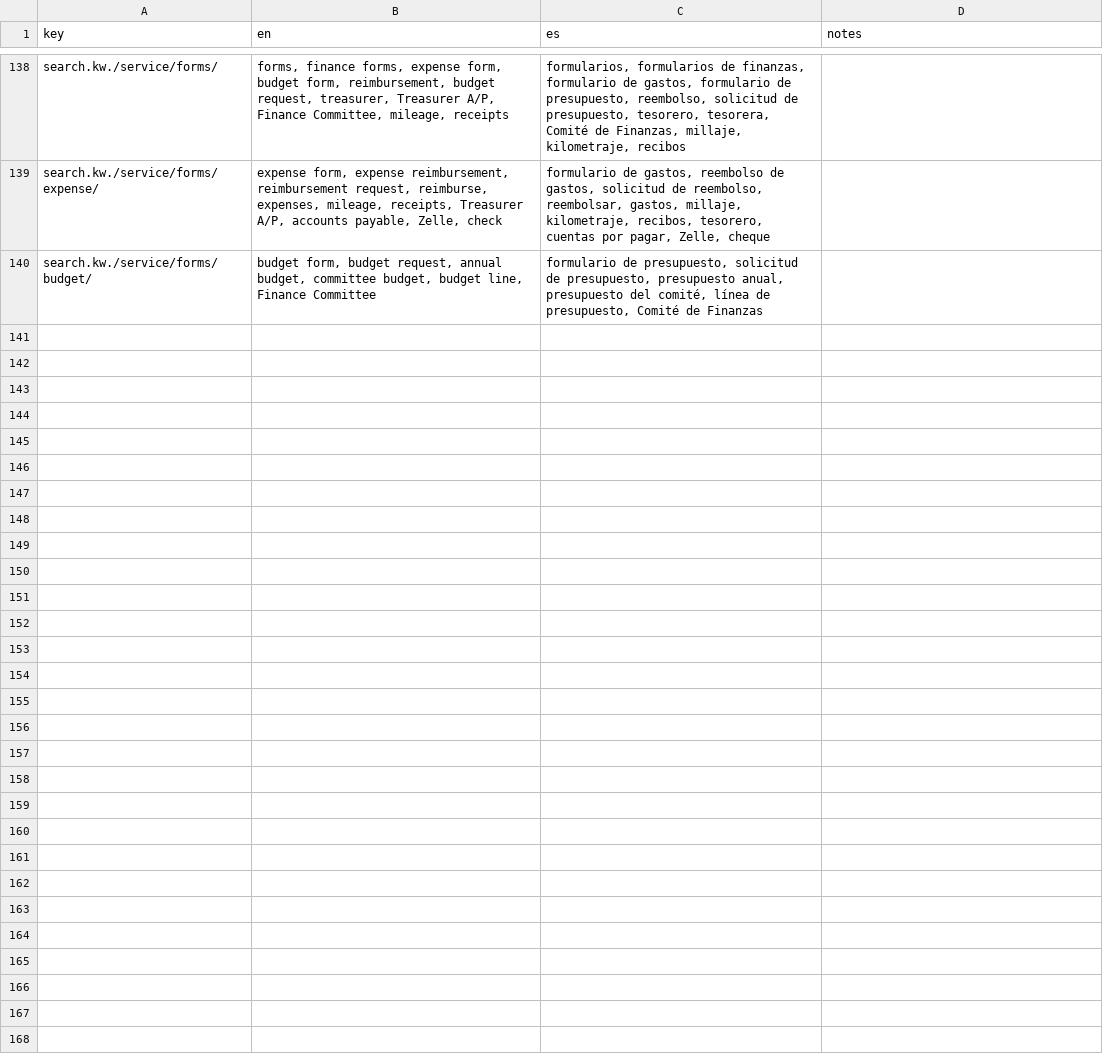
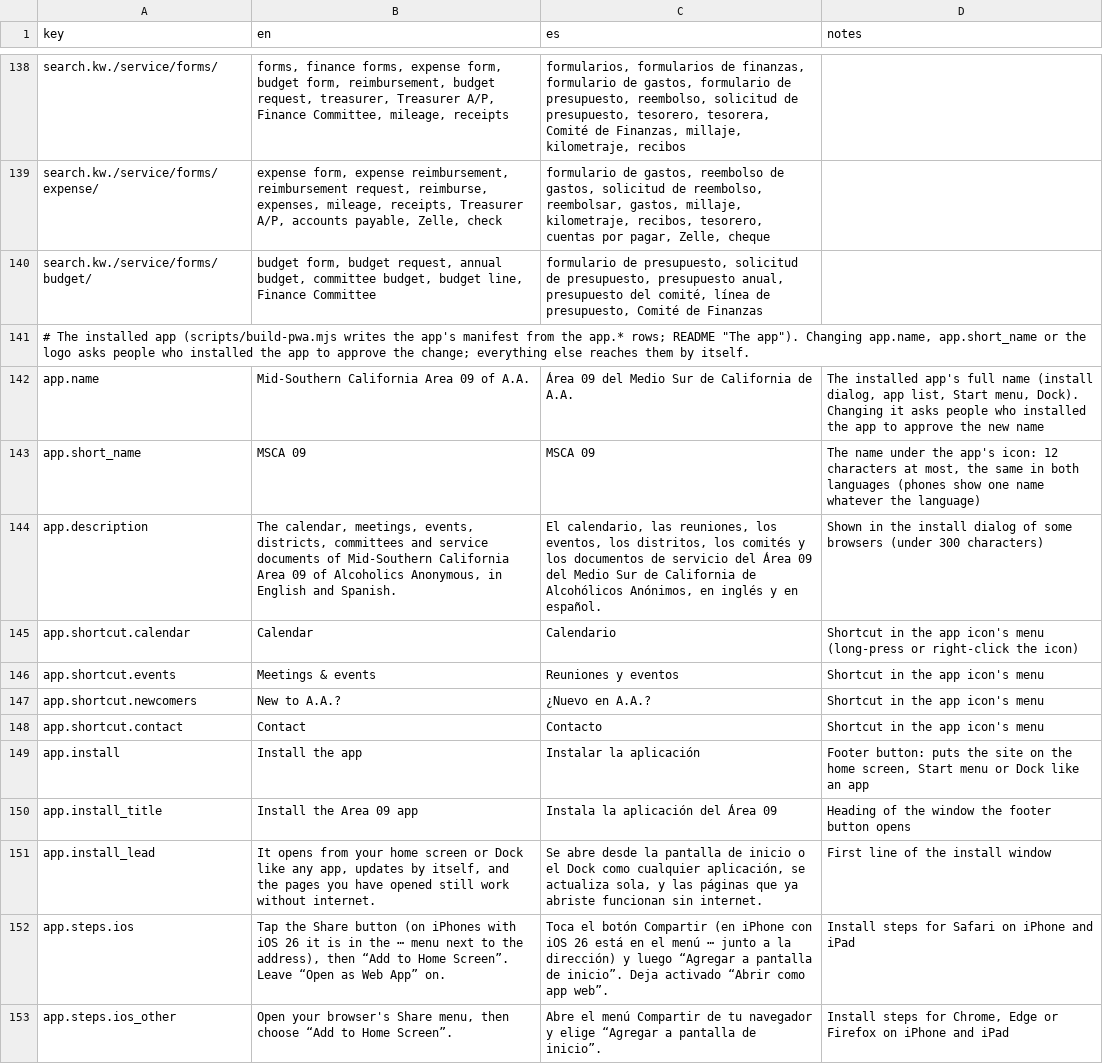
Before and after one commit to MKP715/MSCA09, a CSV file: data/text/common.csv, drawn as a sheet; only a part is shown, gaps mark what is left out; the diff covers the shown part only; the diff names each change by its address in the sheet, - before the commit and + after, or states it on an @@ line.

```diff
--- a/data/text/common.csv
+++ b/data/text/common.csv
+row 141: # The installed app (scripts/build-pwa.mjs writes the app's manifest from the app.* rows; README "The app"). Changing app.name, app.short_name or the logo asks people who installed the app to approve the change; everything else reaches them by itself.
+row 142: app.name | Mid-Southern California Area 09 of A.A. | Área 09 del Medio Sur de California de A.A. | The installed app's full name (install dialog, app list, Start menu, Dock). Changing it asks people who installed the app to approve the new name
+row 143: app.short_name | MSCA 09 | MSCA 09 | The name under the app's icon: 12 characters at most, the same in both languages (phones show one name whatever the language)
+row 144: app.description | The calendar, meetings, events, districts, committees and service documents of Mid-Southern California Area 09 of Alcoholics Anonymous, in English and Spanish. | El calendario, las reuniones, los eventos, los distritos, los comités y los documentos de servicio del Área 09 del Medio Sur de California de Alcohólicos Anónimos, en inglés y en español. | Shown in the install dialog of some browsers (under 300 characters)
+row 145: app.shortcut.calendar | Calendar | Calendario | Shortcut in the app icon's menu (long-press or right-click the icon)
+row 146: app.shortcut.events | Meetings & events | Reuniones y eventos | Shortcut in the app icon's menu
+row 147: app.shortcut.newcomers | New to A.A.? | ¿Nuevo en A.A.? | Shortcut in the app icon's menu
+row 148: app.shortcut.contact | Contact | Contacto | Shortcut in the app icon's menu
+row 149: app.install | Install the app | Instalar la aplicación | Footer button: puts the site on the home screen, Start menu or Dock like an app
+row 150: app.install_title | Install the Area 09 app | Instala la aplicación del Área 09 | Heading of the window the footer button opens
+row 151: app.install_lead | It opens from your home screen or Dock like any app, updates by itself, and the pages you have opened still work without internet. | Se abre desde la pantalla de inicio o el Dock como cualquier aplicación, se actualiza sola, y las páginas que ya abriste funcionan sin internet. | First line of the install window
+row 152: app.steps.ios | Tap the Share button (on iPhones with iOS 26 it is in the ⋯ menu next to the address), then “Add to Home Screen”. Leave “Open as Web App” on. | Toca el botón Compartir (en iPhone con iOS 26 está en el menú ⋯ junto a la dirección) y luego “Agregar a pantalla de inicio”. Deja activado “Abrir como app web”. | Install steps for Safari on iPhone and iPad
+row 153: app.steps.ios_other | Open your browser's Share menu, then choose “Add to Home Screen”. | Abre el menú Compartir de tu navegador y elige “Agregar a pantalla de inicio”. | Install steps for Chrome, Edge or Firefox on iPhone and iPad
```
Also changed, not shown: 13 added rows elsewhere in this file, data/resources.csv, data/settings.csv, 23 other files.
